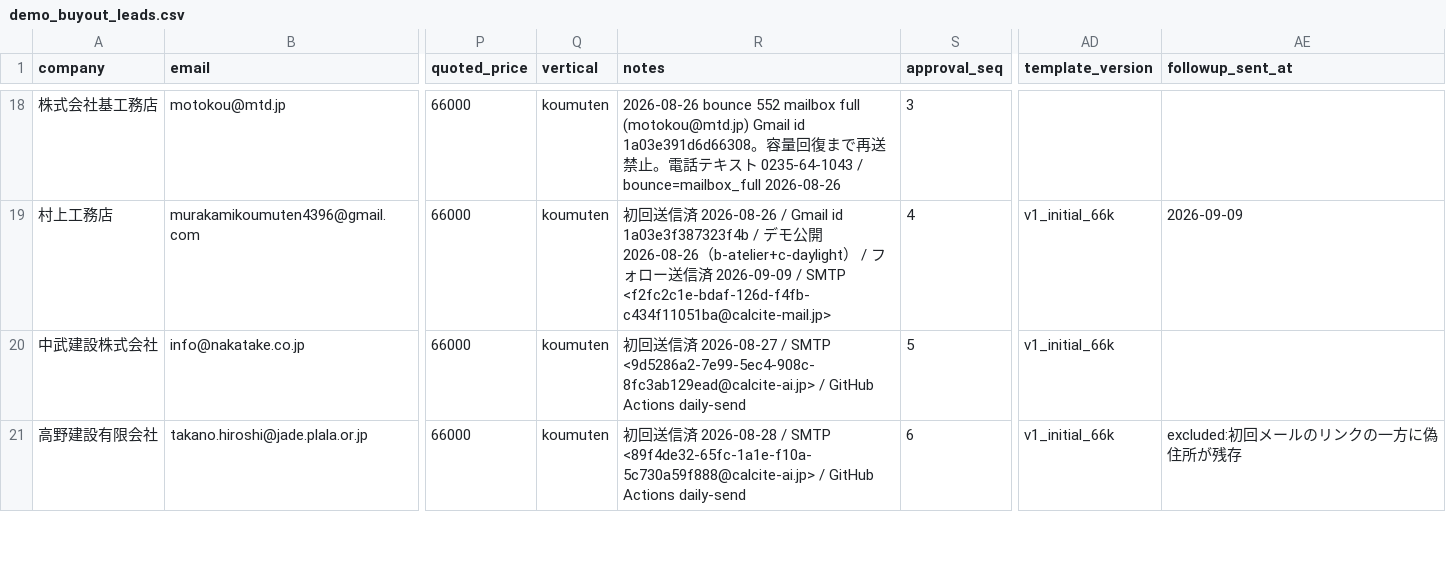
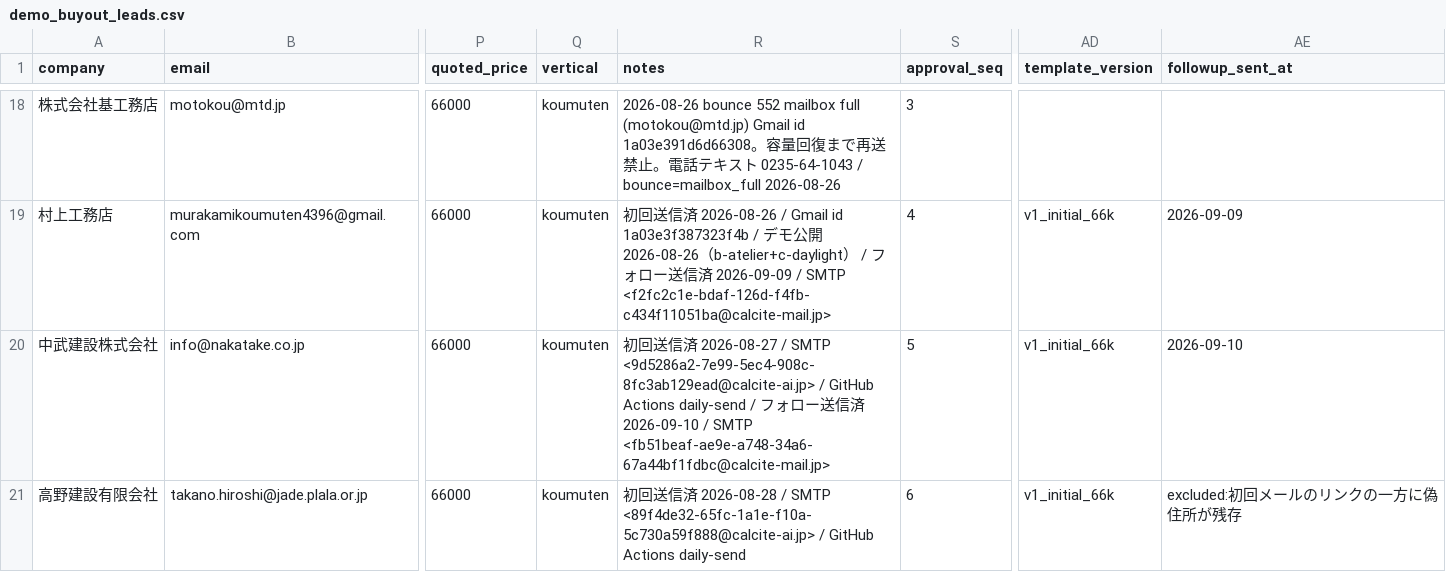
Before and after one commit to calcite-ai/calcite-demos, a CSV file: buyout-ops/demo_buyout_leads.csv, drawn as a sheet; only a part is shown, gaps mark what is left out; the diff covers the shown part only; the diff names each change by its address in the sheet, - before the commit and + after, or states it on an @@ line.

Commit message:
Mark outreach lead sent (GitHub Actions daily send).

```diff
--- a/buyout-ops/demo_buyout_leads.csv
+++ b/buyout-ops/demo_buyout_leads.csv
-R20 (notes): …Actions daily-send
+R20 (notes): …Actions daily-send / フォロー送信済 2026-09-10 / SMTP <fb51beaf-ae9e-a748-34a6-67a44bf1fdbc@calcite-mail.jp>
-AE20 (followup_sent_at): (empty)
+AE20 (followup_sent_at): 2026-09-10
```
Also changed, not shown: 10 edited cells elsewhere in this file, 1 other file.
